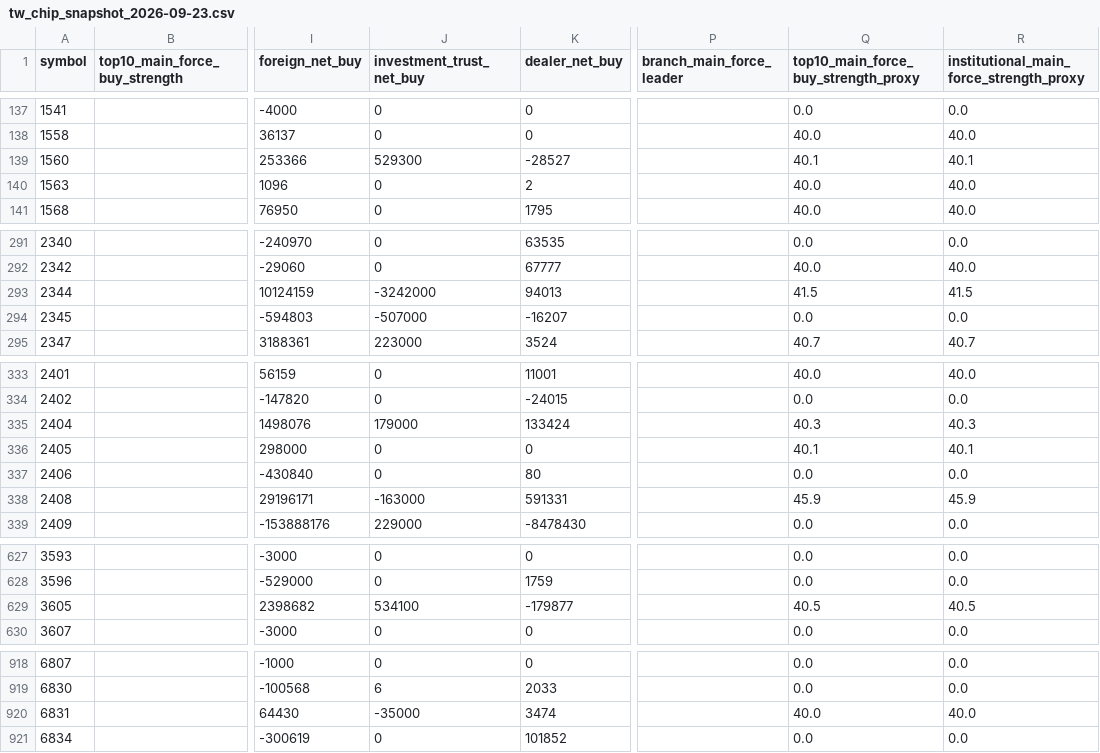
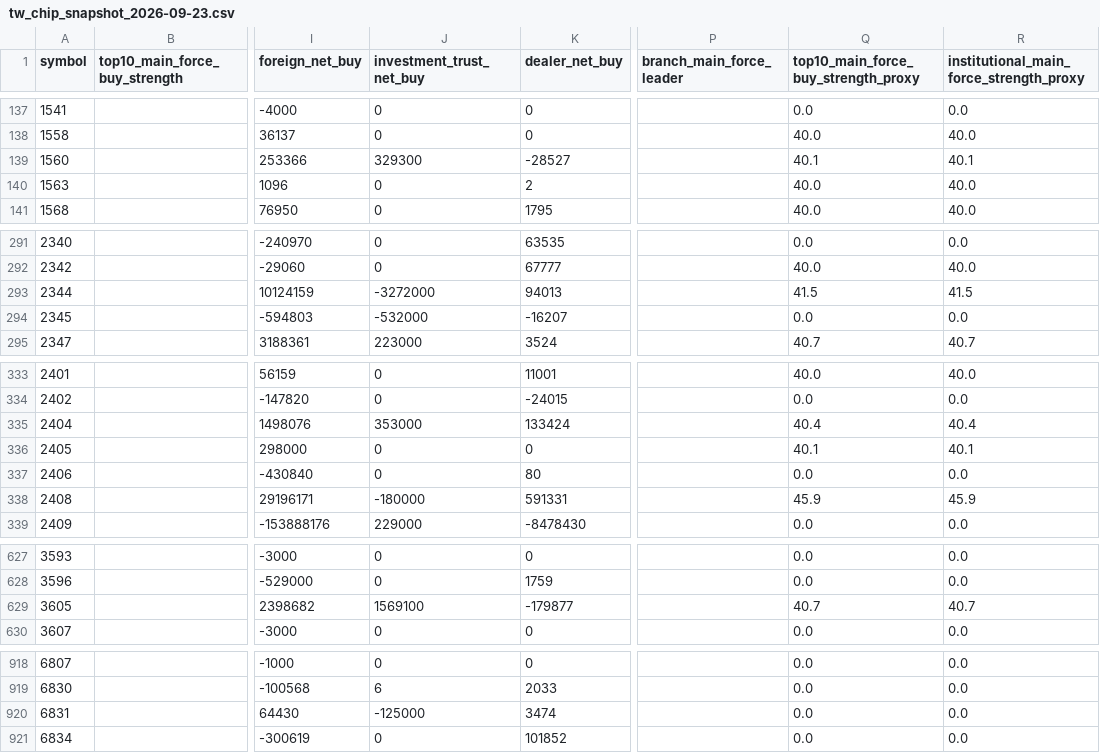
Before and after one commit to Rosana1517/Daily-Stock-Analysis, a CSV file: reports/chip_snapshots/tw_chip_snapshot_2026-09-23.csv, drawn as a sheet; only a part is shown, gaps mark what is left out; the diff covers the shown part only; the diff names each change by its address in the sheet, - before the commit and + after, or states it on an @@ line.

```diff
--- a/reports/chip_snapshots/tw_chip_snapshot_2026-09-23.csv
+++ b/reports/chip_snapshots/tw_chip_snapshot_2026-09-23.csv
-J139 (investment_trust_net_buy): 529300
+J139 (investment_trust_net_buy): 329300
-J293 (investment_trust_net_buy): -3242000
+J293 (investment_trust_net_buy): -3272000
-J294 (investment_trust_net_buy): -507000
+J294 (investment_trust_net_buy): -532000
-J335 (investment_trust_net_buy): 179000
+J335 (investment_trust_net_buy): 353000
-Q335: 40.3
+Q335: 40.4
-R335: 40.3
+R335: 40.4
-J338 (investment_trust_net_buy): -163000
+J338 (investment_trust_net_buy): -180000
-J629 (investment_trust_net_buy): 534100
+J629 (investment_trust_net_buy): 1569100
-Q629: 40.5
+Q629: 40.7
-R629: 40.5
+R629: 40.7
-J920 (investment_trust_net_buy): -35000
+J920 (investment_trust_net_buy): -125000
-Q920: 40.0
+Q920: 0.0
-R920: 40.0
+R920: 0.0
```
Also changed, not shown: 10 edited cells elsewhere in this file, reports/recommendation_log.csv, reports/score_snapshots.csv, 4 other files.
